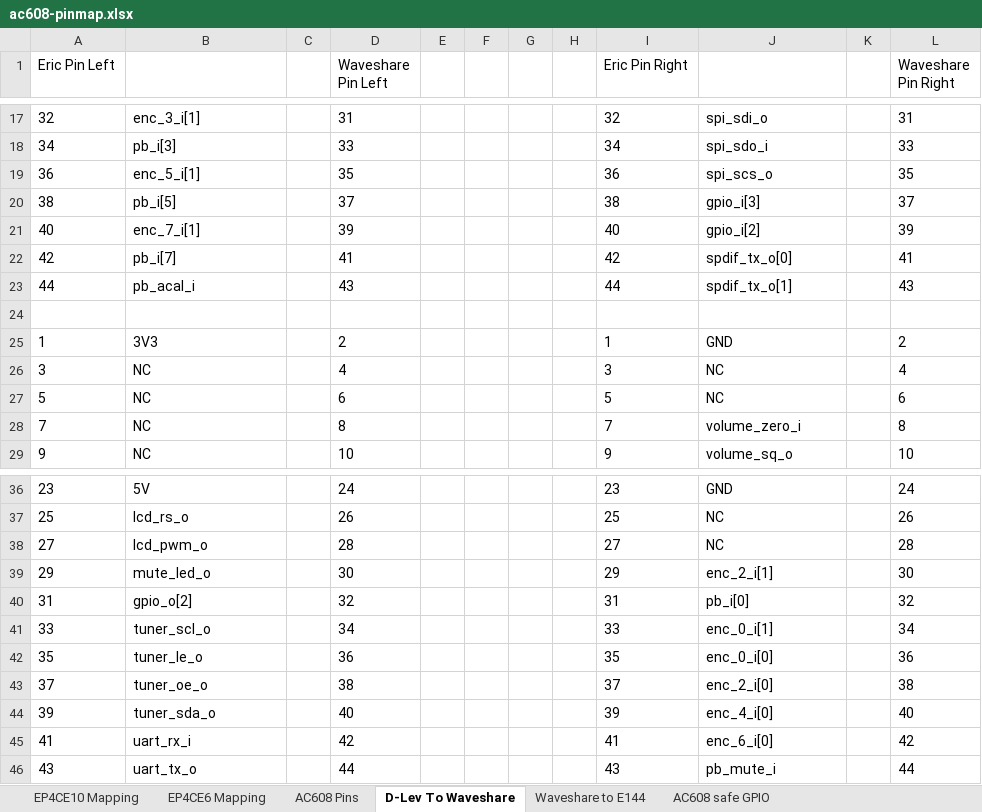
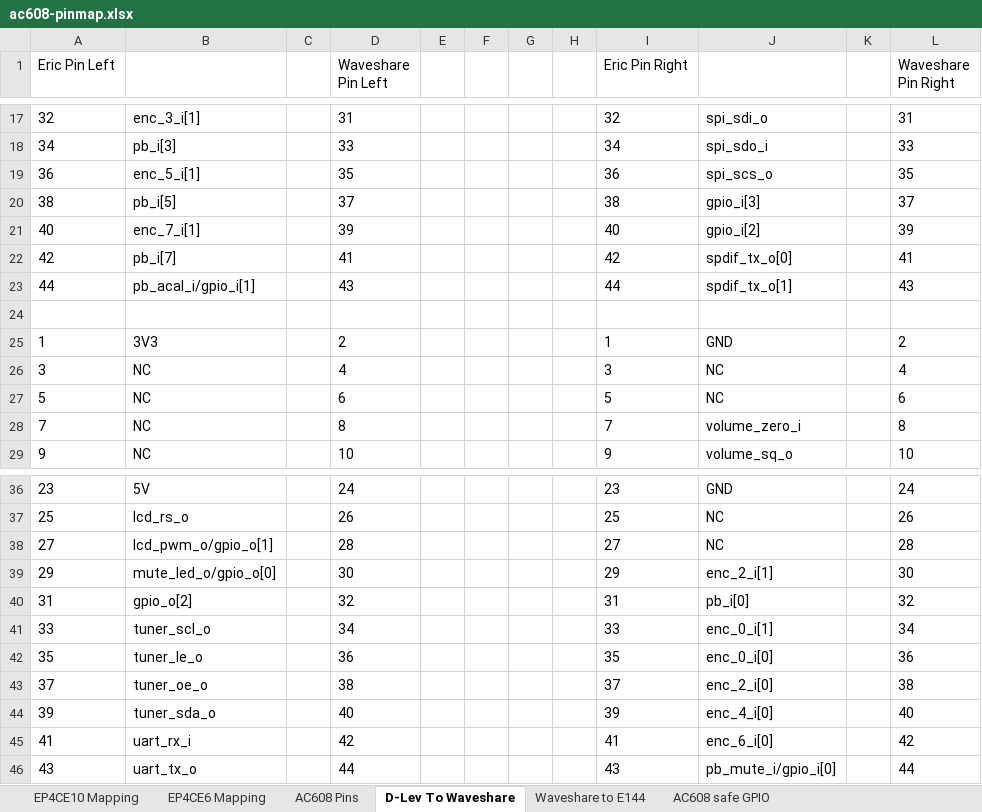
Before and after one commit to wormyrocks/d-lev-mini, an Excel workbook: d-lev-main/ac608-pinmap.xlsx, sheet D-Lev To Waveshare, drawn as a sheet; only a part is shown, gaps mark what is left out; values as stored, in another font and other column widths than the file's, no borders; the diff names each change by its address in the sheet, - before the commit and + after, or states it on an @@ line.

```diff
--- a/d-lev-main/ac608-pinmap.xlsx (sheet D-Lev To Waveshare)
+++ b/d-lev-main/ac608-pinmap.xlsx (sheet D-Lev To Waveshare)
-B23: pb_acal_i
+B23: pb_acal_i/gpio_i[1]
-B38: lcd_pwm_o
+B38: lcd_pwm_o/gpio_o[1]
-B39: mute_led_o
+B39: mute_led_o/gpio_o[0]
-J46: pb_mute_i
+J46: pb_mute_i/gpio_i[0]
```
Also changed, not shown: sheet Waveshare to E144, formulas that keep their value.
